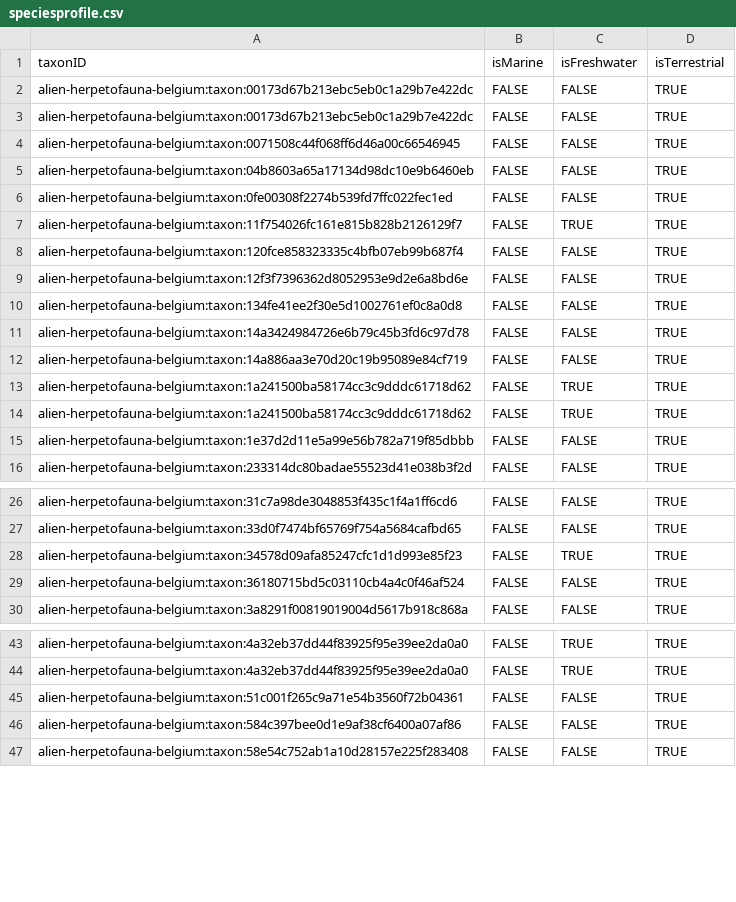
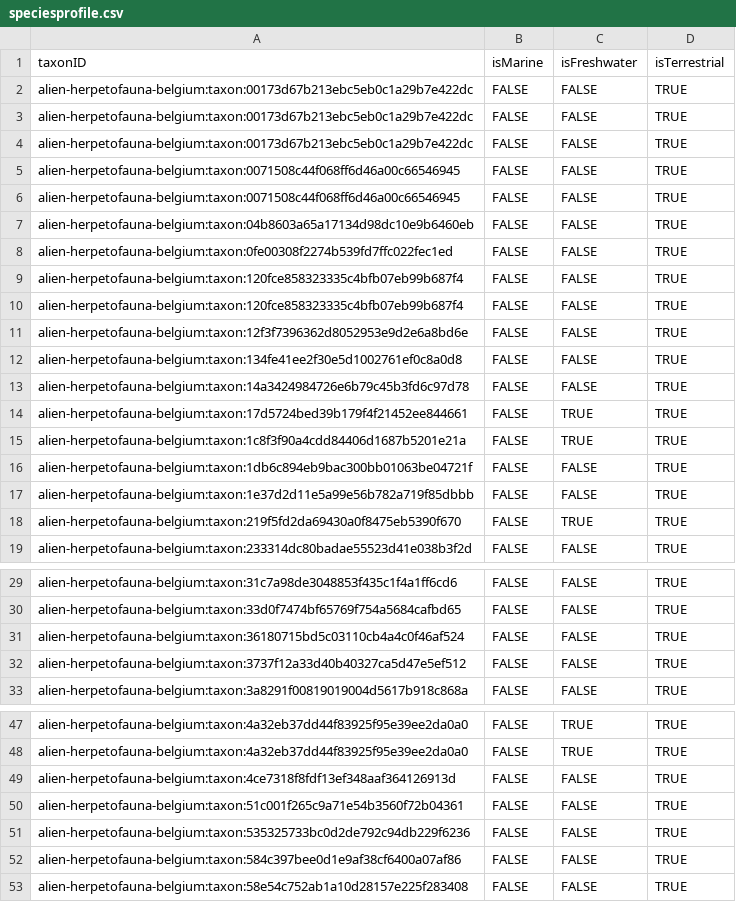
Before and after one commit to trias-project/alien-herpetofauna-belgium, a CSV file: data/processed/speciesprofile.csv, drawn as a sheet; only a part is shown, gaps mark what is left out; the diff covers the shown part only.

```diff
--- a/data/processed/speciesprofile.csv
+++ b/data/processed/speciesprofile.csv
@@ -3,2 +3,4 @@ alien-herpetofauna-belgium:taxon:00173d67b213ebc5eb0c1a29b7e422dc,FALSE,FALSE,TR
 alien-herpetofauna-belgium:taxon:00173d67b213ebc5eb0c1a29b7e422dc,FALSE,FALSE,TRUE
+alien-herpetofauna-belgium:taxon:00173d67b213ebc5eb0c1a29b7e422dc,FALSE,FALSE,TRUE
+alien-herpetofauna-belgium:taxon:0071508c44f068ff6d46a00c66546945,FALSE,FALSE,TRUE
 alien-herpetofauna-belgium:taxon:0071508c44f068ff6d46a00c66546945,FALSE,FALSE,TRUE
@@ -6,3 +8,3 @@ alien-herpetofauna-belgium:taxon:04b8603a65a17134d98dc10e9b6460eb,FALSE,FALSE,TR
 alien-herpetofauna-belgium:taxon:0fe00308f2274b539fd7ffc022fec1ed,FALSE,FALSE,TRUE
-alien-herpetofauna-belgium:taxon:11f754026fc161e815b828b2126129f7,FALSE,TRUE,TRUE
+alien-herpetofauna-belgium:taxon:120fce858323335c4bfb07eb99b687f4,FALSE,FALSE,TRUE
 alien-herpetofauna-belgium:taxon:120fce858323335c4bfb07eb99b687f4,FALSE,FALSE,TRUE
@@ -11,6 +13,7 @@ alien-herpetofauna-belgium:taxon:134fe41ee2f30e5d1002761ef0c8a0d8,FALSE,FALSE,TR
 alien-herpetofauna-belgium:taxon:14a3424984726e6b79c45b3fd6c97d78,FALSE,FALSE,TRUE
-alien-herpetofauna-belgium:taxon:14a886aa3e70d20c19b95089e84cf719,FALSE,FALSE,TRUE
-alien-herpetofauna-belgium:taxon:1a241500ba58174cc3c9dddc61718d62,FALSE,TRUE,TRUE
-alien-herpetofauna-belgium:taxon:1a241500ba58174cc3c9dddc61718d62,FALSE,TRUE,TRUE
+alien-herpetofauna-belgium:taxon:17d5724bed39b179f4f21452ee844661,FALSE,TRUE,TRUE
+alien-herpetofauna-belgium:taxon:1c8f3f90a4cdd84406d1687b5201e21a,FALSE,TRUE,TRUE
+alien-herpetofauna-belgium:taxon:1db6c894eb9bac300bb01063be04721f,FALSE,FALSE,TRUE
 alien-herpetofauna-belgium:taxon:1e37d2d11e5a99e56b782a719f85dbbb,FALSE,FALSE,TRUE
+alien-herpetofauna-belgium:taxon:219f5fd2da69430a0f8475eb5390f670,FALSE,TRUE,TRUE
 alien-herpetofauna-belgium:taxon:233314dc80badae55523d41e038b3f2d,FALSE,FALSE,TRUE
@@ -27,4 +30,4 @@ alien-herpetofauna-belgium:taxon:31c7a98de3048853f435c1f4a1ff6cd6,FALSE,FALSE,TR
 alien-herpetofauna-belgium:taxon:33d0f7474bf65769f754a5684cafbd65,FALSE,FALSE,TRUE
-alien-herpetofauna-belgium:taxon:34578d09afa85247cfc1d1d993e85f23,FALSE,TRUE,TRUE
 alien-herpetofauna-belgium:taxon:36180715bd5c03110cb4a4c0f46af524,FALSE,FALSE,TRUE
+alien-herpetofauna-belgium:taxon:3737f12a33d40b40327ca5d47e5ef512,FALSE,FALSE,TRUE
 alien-herpetofauna-belgium:taxon:3a8291f00819019004d5617b918c868a,FALSE,FALSE,TRUE
@@ -44,3 +48,5 @@ alien-herpetofauna-belgium:taxon:4a32eb37dd44f83925f95e39ee2da0a0,FALSE,TRUE,TRU
 alien-herpetofauna-belgium:taxon:4a32eb37dd44f83925f95e39ee2da0a0,FALSE,TRUE,TRUE
+alien-herpetofauna-belgium:taxon:4ce7318f8fdf13ef348aaf364126913d,FALSE,FALSE,TRUE
 alien-herpetofauna-belgium:taxon:51c001f265c9a71e54b3560f72b04361,FALSE,FALSE,TRUE
+alien-herpetofauna-belgium:taxon:535325733bc0d2de792c94db229f6236,FALSE,FALSE,TRUE
 alien-herpetofauna-belgium:taxon:584c397bee0d1e9af38cf6400a07af86,FALSE,FALSE,TRUE
```
Also changed, not shown: 21 added rows elsewhere in this file, data/processed/description.csv, data/processed/distribution.csv, 2 other files.
